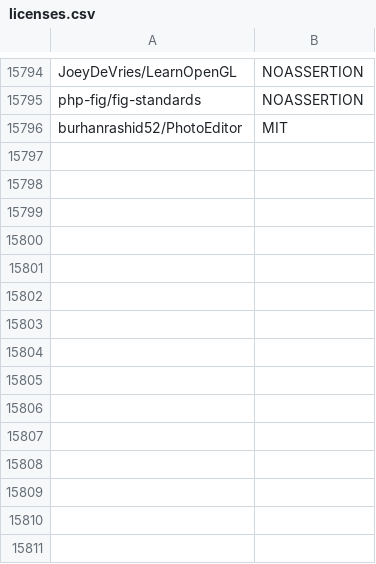
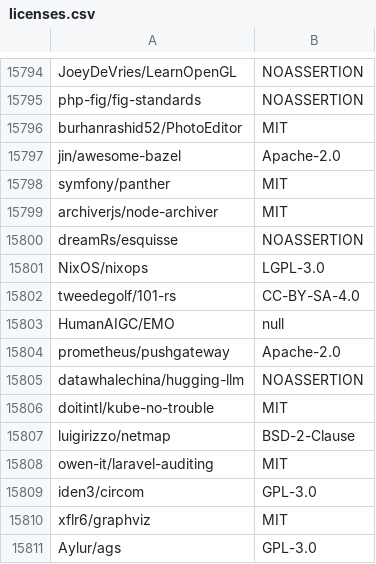
Before and after one commit to surprisetalk/licensure, a CSV file: licenses.csv, drawn as a sheet; only a part is shown, gaps mark what is left out.

```diff
--- a/licenses.csv
+++ b/licenses.csv
@@ -15796 +15796,16 @@ php-fig/fig-standards,NOASSERTION
 burhanrashid52/PhotoEditor,MIT
+jin/awesome-bazel,Apache-2.0
+symfony/panther,MIT
+archiverjs/node-archiver,MIT
+dreamRs/esquisse,NOASSERTION
+NixOS/nixops,LGPL-3.0
+tweedegolf/101-rs,CC-BY-SA-4.0
+HumanAIGC/EMO,null
+prometheus/pushgateway,Apache-2.0
+datawhalechina/hugging-llm,NOASSERTION
+doitintl/kube-no-trouble,MIT
+luigirizzo/netmap,BSD-2-Clause
+owen-it/laravel-auditing,MIT
+iden3/circom,GPL-3.0
+xflr6/graphviz,MIT
+Aylur/ags,GPL-3.0
```
Also changed, not shown: 2 other files.
